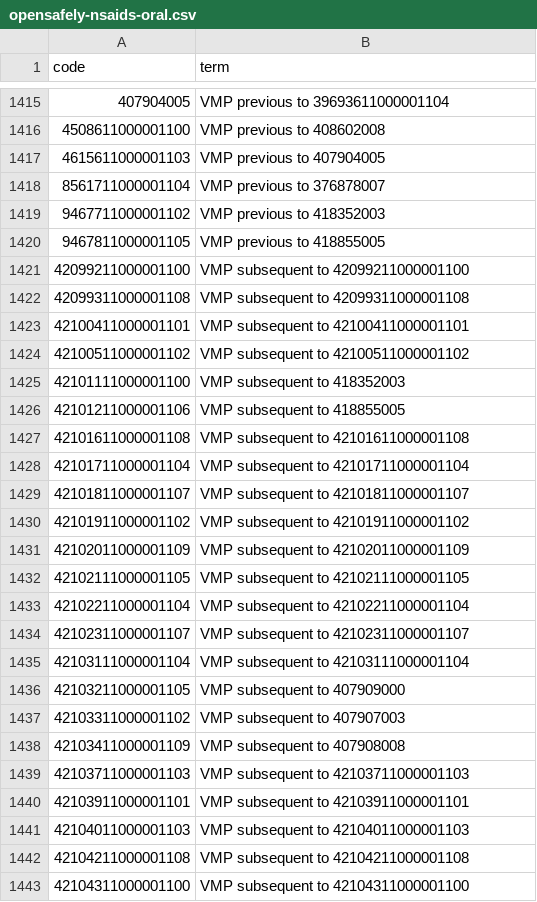
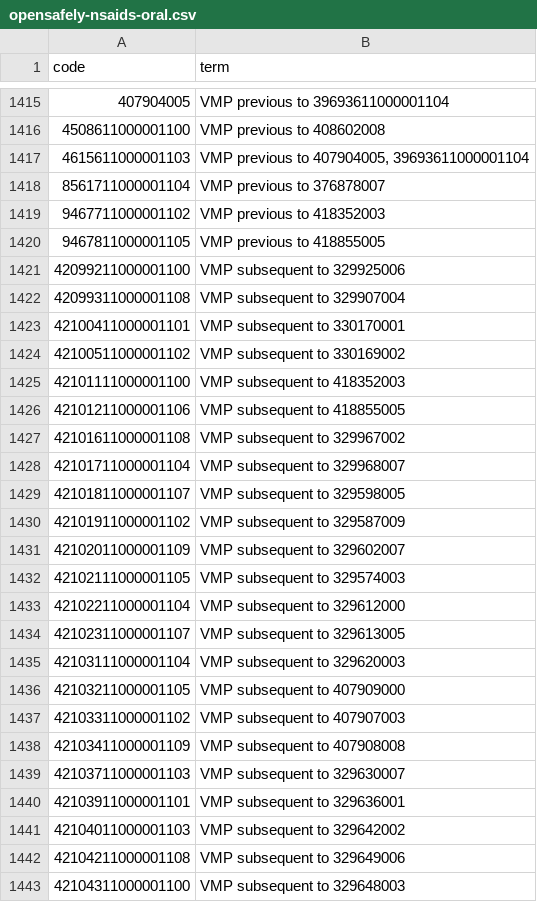
Before and after one commit to opensafely/waiting-list, a CSV file: codelists/opensafely-nsaids-oral.csv, drawn as a sheet; only a part is shown, gaps mark what is left out; the diff covers the shown part only.

Commit message:
Update codelists

```diff
--- a/codelists/opensafely-nsaids-oral.csv
+++ b/codelists/opensafely-nsaids-oral.csv
@@ -1416,3 +1416,3 @@ code,term
 4508611000001100,VMP previous to 408602008
-4615611000001103,VMP previous to 407904005
+4615611000001103,"VMP previous to 407904005, 39693611000001104"
 8561711000001104,VMP previous to 376878007
@@ -1420,17 +1420,17 @@ code,term
 9467811000001105,VMP previous to 418855005
-42099211000001100,VMP subsequent to 42099211000001100
-42099311000001108,VMP subsequent to 42099311000001108
-42100411000001101,VMP subsequent to 42100411000001101
-42100511000001102,VMP subsequent to 42100511000001102
+42099211000001100,VMP subsequent to 329925006
+42099311000001108,VMP subsequent to 329907004
+42100411000001101,VMP subsequent to 330170001
+42100511000001102,VMP subsequent to 330169002
 42101111000001100,VMP subsequent to 418352003
 42101211000001106,VMP subsequent to 418855005
-42101611000001108,VMP subsequent to 42101611000001108
-42101711000001104,VMP subsequent to 42101711000001104
-42101811000001107,VMP subsequent to 42101811000001107
-42101911000001102,VMP subsequent to 42101911000001102
-42102011000001109,VMP subsequent to 42102011000001109
-42102111000001105,VMP subsequent to 42102111000001105
-42102211000001104,VMP subsequent to 42102211000001104
-42102311000001107,VMP subsequent to 42102311000001107
-42103111000001104,VMP subsequent to 42103111000001104
+42101611000001108,VMP subsequent to 329967002
+42101711000001104,VMP subsequent to 329968007
+42101811000001107,VMP subsequent to 329598005
+42101911000001102,VMP subsequent to 329587009
+42102011000001109,VMP subsequent to 329602007
+42102111000001105,VMP subsequent to 329574003
+42102211000001104,VMP subsequent to 329612000
+42102311000001107,VMP subsequent to 329613005
+42103111000001104,VMP subsequent to 329620003
 42103211000001105,VMP subsequent to 407909000
@@ -1438,6 +1438,6 @@ code,term
 42103411000001109,VMP subsequent to 407908008
-42103711000001103,VMP subsequent to 42103711000001103
-42103911000001101,VMP subsequent to 42103911000001101
-42104011000001103,VMP subsequent to 42104011000001103
-42104211000001108,VMP subsequent to 42104211000001108
-42104311000001100,VMP subsequent to 42104311000001100
+42103711000001103,VMP subsequent to 329630007
+42103911000001101,VMP subsequent to 329636001
+42104011000001103,VMP subsequent to 329642002
+42104211000001108,VMP subsequent to 329649006
+42104311000001100,VMP subsequent to 329648003
```
Also changed, not shown: 30 edited cells elsewhere in this file, 1 other file.
